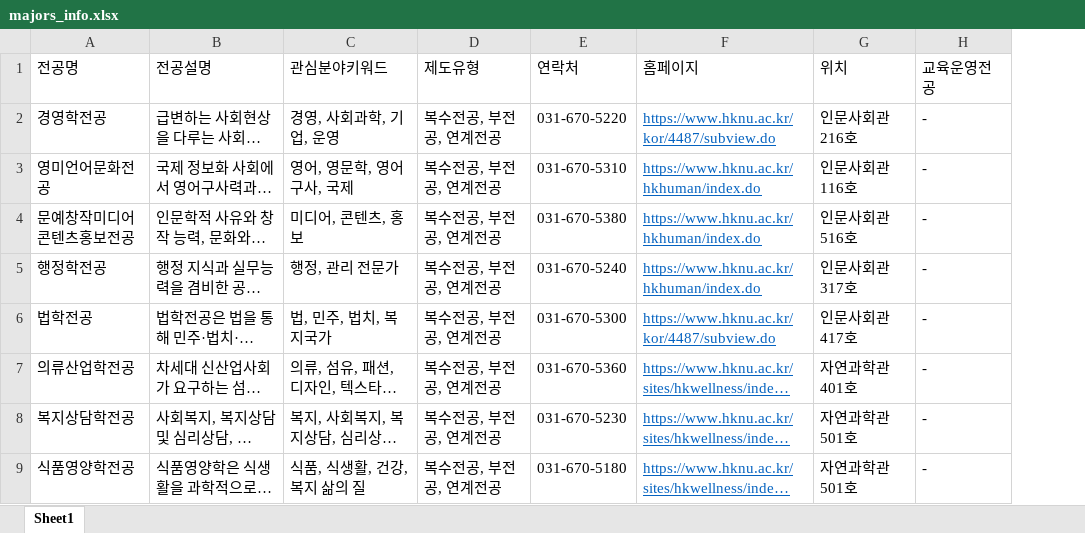
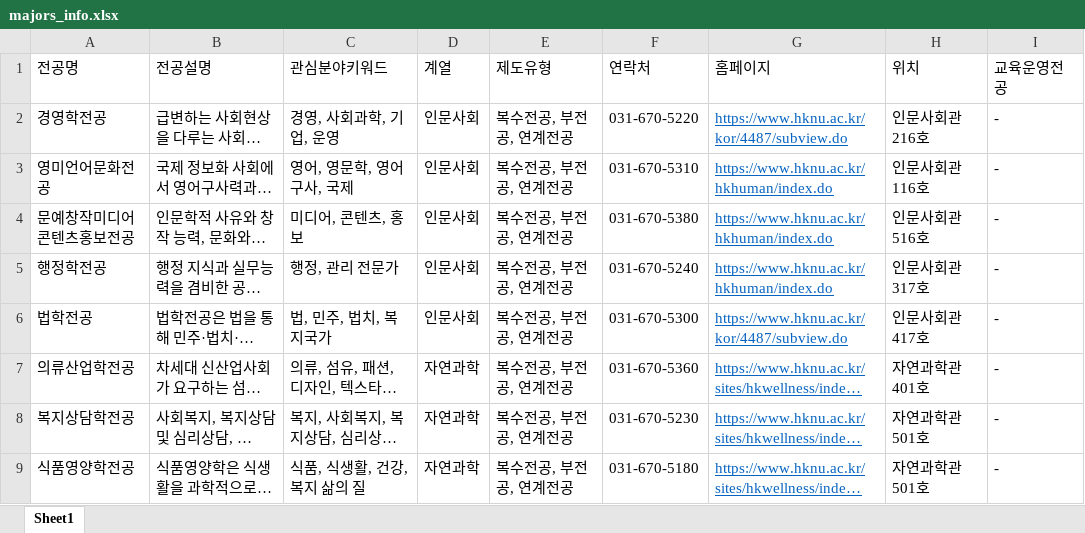
Before and after one commit to hknu-academic/gemini-chat-app, an Excel workbook: data/majors_info.xlsx, sheet Sheet1, drawn as a sheet; only a part is shown; long unchanged cells end in …; values as stored, in another font and other column widths than the file's, no borders; the diff names each change by its address in the sheet, - before the commit and + after, or states it on an @@ line.

```diff
--- a/data/majors_info.xlsx (sheet Sheet1)
+++ b/data/majors_info.xlsx (sheet Sheet1)
+column D (계열), rows 2-9: 인문사회 | 인문사회 | 인문사회 | 인문사회 | 인문사회 | 자연과학 | 자연과학 | 자연과학
```
Also changed, not shown: data/courses.xlsx, data/faq.xlsx, 3 other files.
